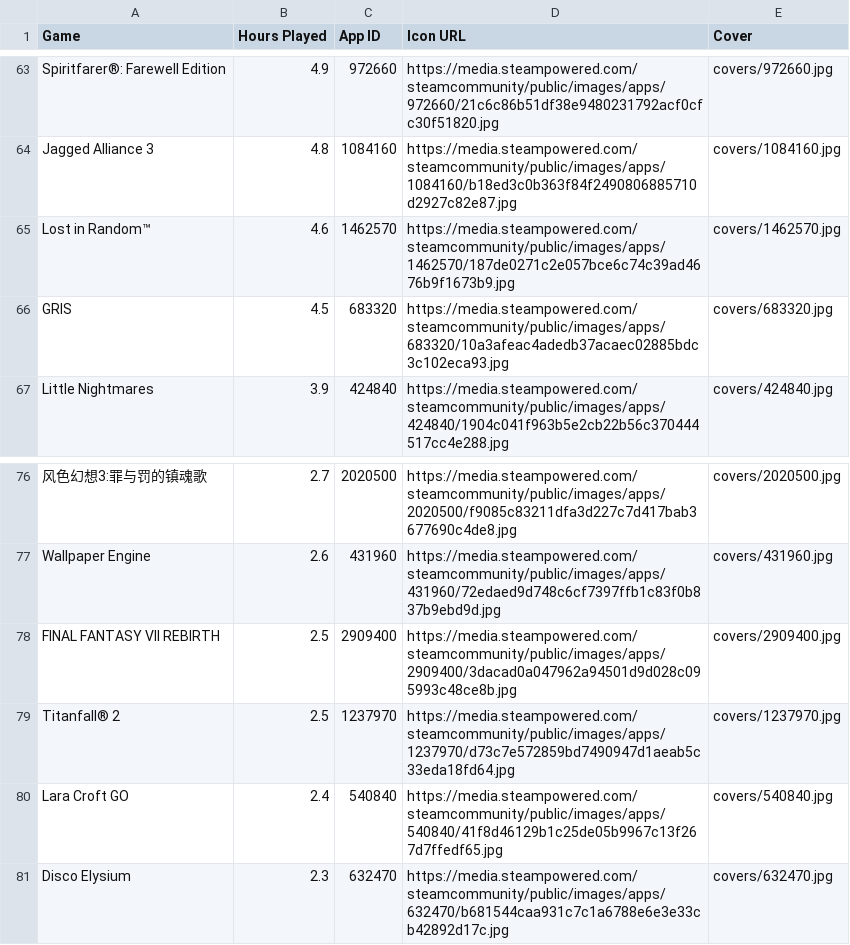
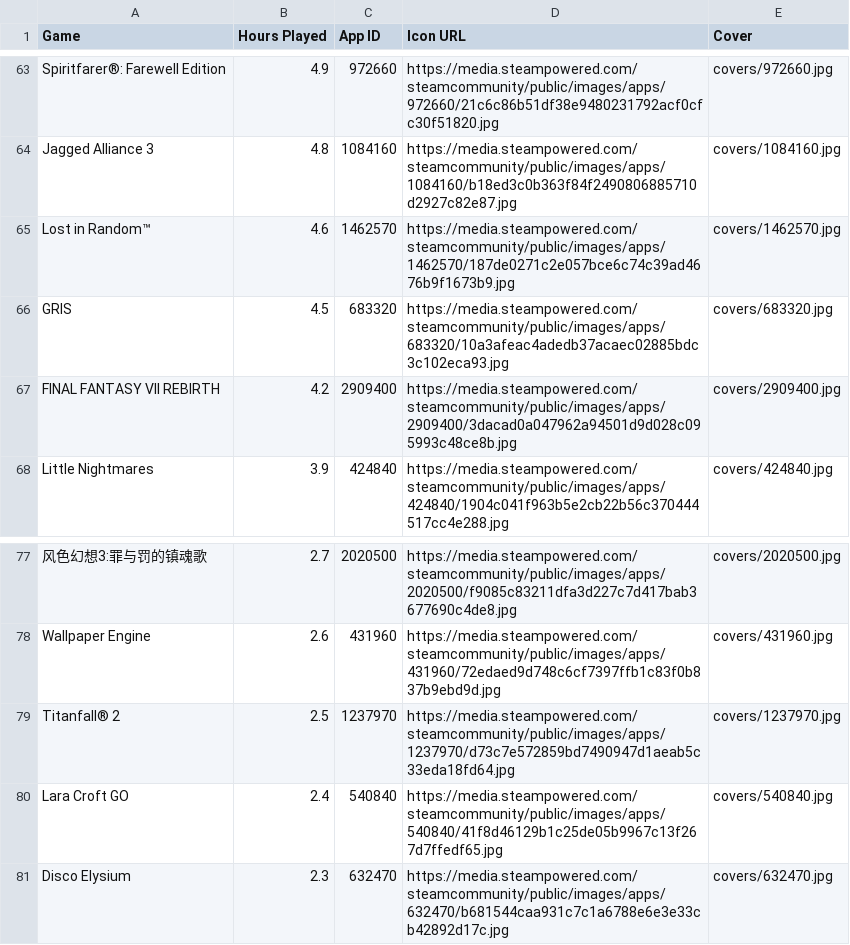
Before and after one commit to LittleTheFu/steam-games, a CSV file: games.csv, drawn as a sheet; only a part is shown, gaps mark what is left out; removed rows and columns are numbered as before the commit, all else as after; the diff names each change by its address in the sheet, - before the commit and + after, or states it on an @@ line.

```diff
--- a/games.csv
+++ b/games.csv
+row 67: FINAL FANTASY VII REBIRTH | 4.2 | 2909400 | https://media.steampowered.com/steamcommunity/public/images/apps/2909400/3dacad0a047962a94501d9d028c095993c48ce8b.jpg | covers/2909400.jpg
-row 78: FINAL FANTASY VII REBIRTH | 2.5 | 2909400 | https://media.steampowered.com/steamcommunity/public/images/apps/2909400/3dacad0a047962a94501d9d028c095993c48ce8b.jpg | covers/2909400.jpg
```
